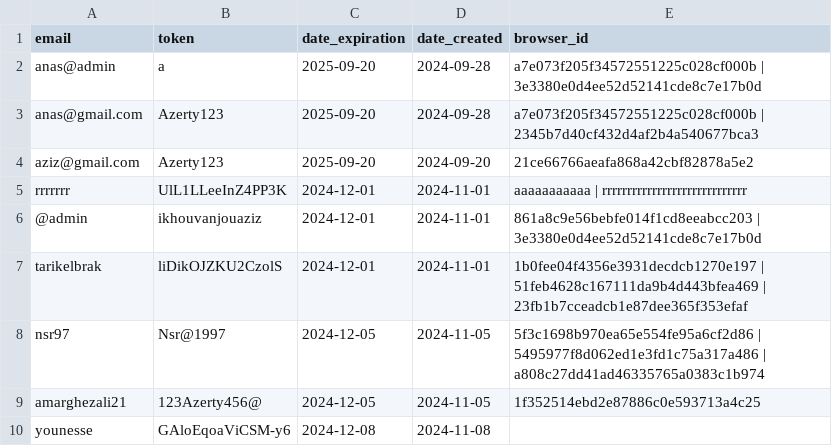
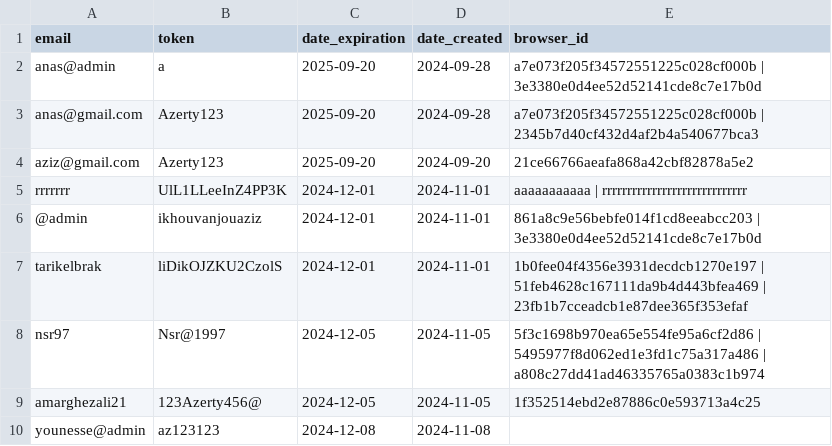
Before and after one commit to zero1-boop/zero, a CSV file: data.csv, drawn as a sheet.

Commit message:
Update data.csv

```diff
--- a/data.csv
+++ b/data.csv
@@ -9,2 +9,2 @@ nsr97,Nsr@1997,2024-12-05,2024-11-05,5f3c1698b970ea65e554fe95a6cf2d86 | 5495977f
 amarghezali21,123Azerty456@,2024-12-05,2024-11-05,1f352514ebd2e87886c0e593713a4c25
-younesse,GAloEqoaViCSM-y6,2024-12-08,2024-11-08,
+younesse@admin,az123123,2024-12-08,2024-11-08,
```
